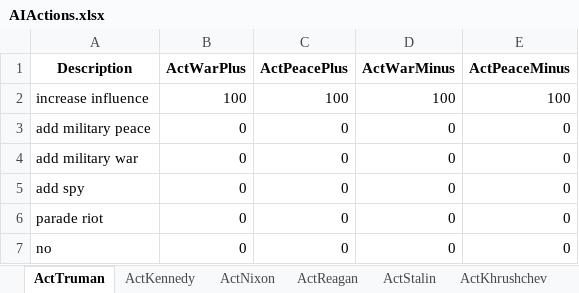
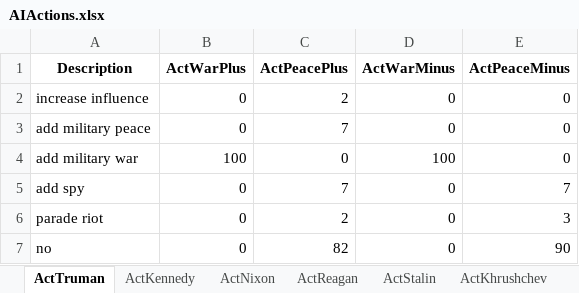
Before and after one commit to DistinGa/ArmsRace, an Excel workbook: Assets/AIPrefs/AIActions.xlsx, sheet ActTruman, drawn as a sheet; values as stored, in another font and other column widths than the file's, no borders; the diff names each change by its address in the sheet, - before the commit and + after, or states it on an @@ line.

```diff
--- a/Assets/AIPrefs/AIActions.xlsx (sheet ActTruman)
+++ b/Assets/AIPrefs/AIActions.xlsx (sheet ActTruman)
-B2 (ActWarPlus): 100
+B2 (ActWarPlus): 0
-C2 (ActPeacePlus): 100
+C2 (ActPeacePlus): 2
-D2 (ActWarMinus): 100
+D2 (ActWarMinus): 0
-E2 (ActPeaceMinus): 100
+E2 (ActPeaceMinus): 0
-C3 (ActPeacePlus): 0
+C3 (ActPeacePlus): 7
-B4 (ActWarPlus): 0
+B4 (ActWarPlus): 100
-D4 (ActWarMinus): 0
+D4 (ActWarMinus): 100
-C5 (ActPeacePlus): 0
+C5 (ActPeacePlus): 7
-E5 (ActPeaceMinus): 0
+E5 (ActPeaceMinus): 7
-C6 (ActPeacePlus): 0
+C6 (ActPeacePlus): 2
-E6 (ActPeaceMinus): 0
+E6 (ActPeaceMinus): 3
-C7 (ActPeacePlus): 0
+C7 (ActPeacePlus): 82
-E7 (ActPeaceMinus): 0
+E7 (ActPeaceMinus): 90
```
Also changed, not shown: sheet ActReagan, sheet ActStalin, sheet ActGorbachev, sheet ActNixon, sheet ActKhrushchev, sheet ActBrezhnev, 1 more sheet, Assets/AIPrefs/AIInvestments.xlsx, 18 other files.
